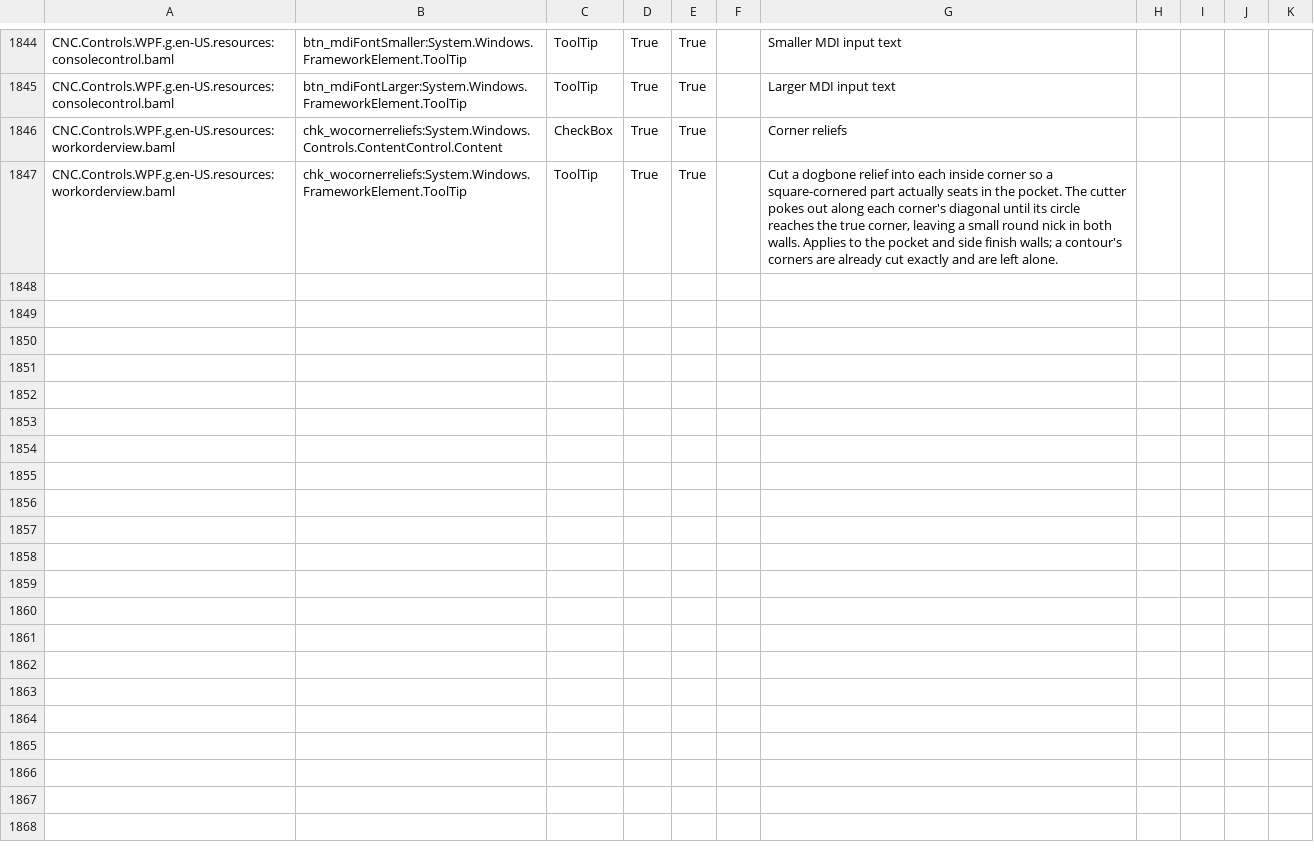
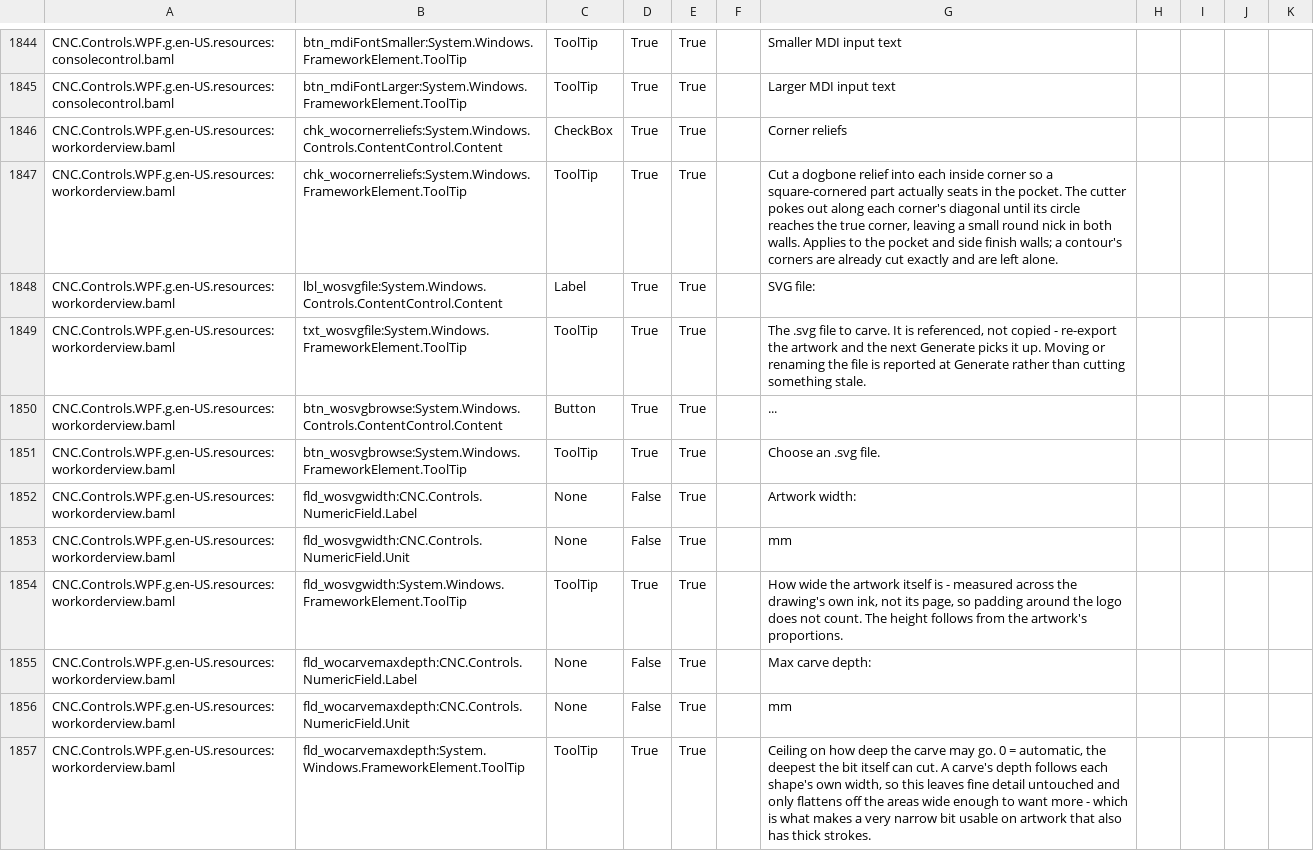
Before and after one commit to ioSenderV2/ioSender, a CSV file: Locale/de-DE/csv/CNC.Controls.WPF.resources.de-DE.csv, drawn as a sheet; only a part is shown, gaps mark what is left out; the diff names each change by its address in the sheet, - before the commit and + after, or states it on an @@ line.

```diff
--- a/Locale/de-DE/csv/CNC.Controls.WPF.resources.de-DE.csv
+++ b/Locale/de-DE/csv/CNC.Controls.WPF.resources.de-DE.csv
+row 1848: CNC.Controls.WPF.g.en-US.resources:workorderview.baml | lbl_wosvgfile:System.Windows.Controls.ContentControl.Content | Label | True | True |  | SVG file:
+row 1849: CNC.Controls.WPF.g.en-US.resources:workorderview.baml | txt_wosvgfile:System.Windows.FrameworkElement.ToolTip | ToolTip | True | True |  | The .svg file to carve. It is referenced, not copied - re-export the artwork and the next Generate picks it up. Moving or renaming the file is reported at Generate rather than cutting something stale.
+row 1850: CNC.Controls.WPF.g.en-US.resources:workorderview.baml | btn_wosvgbrowse:System.Windows.Controls.ContentControl.Content | Button | True | True |  | ...
+row 1851: CNC.Controls.WPF.g.en-US.resources:workorderview.baml | btn_wosvgbrowse:System.Windows.FrameworkElement.ToolTip | ToolTip | True | True |  | Choose an .svg file.
+row 1852: CNC.Controls.WPF.g.en-US.resources:workorderview.baml | fld_wosvgwidth:CNC.Controls.NumericField.Label | None | False | True |  | Artwork width:
+row 1853: CNC.Controls.WPF.g.en-US.resources:workorderview.baml | fld_wosvgwidth:CNC.Controls.NumericField.Unit | None | False | True |  | mm
+row 1854: CNC.Controls.WPF.g.en-US.resources:workorderview.baml | fld_wosvgwidth:System.Windows.FrameworkElement.ToolTip | ToolTip | True | True |  | How wide the artwork itself is - measured across the drawing's own ink, not its page, so padding around the logo does not count. The height follows from the artwork's proportions.
+row 1855: CNC.Controls.WPF.g.en-US.resources:workorderview.baml | fld_wocarvemaxdepth:CNC.Controls.NumericField.Label | None | False | True |  | Max carve depth:
+row 1856: CNC.Controls.WPF.g.en-US.resources:workorderview.baml | fld_wocarvemaxdepth:CNC.Controls.NumericField.Unit | None | False | True |  | mm
+row 1857: CNC.Controls.WPF.g.en-US.resources:workorderview.baml | fld_wocarvemaxdepth:System.Windows.FrameworkElement.ToolTip | ToolTip | True | True |  | Ceiling on how deep the carve may go. 0 = automatic, the deepest the bit itself can cut. A carve's depth follows each shape's own width, so this leaves fine detail untouched and only flattens off the areas wide enough to want more - which is what makes a very narrow bit usable on artwork that also has thick strokes.
```
Also changed, not shown: Locale/en-US/csv/CNC.Controls.WPF.resources.en-US.csv, Locale/hu-HU/csv/CNC.Controls.WPF.resources.hu-HU.csv, 4 other files.
